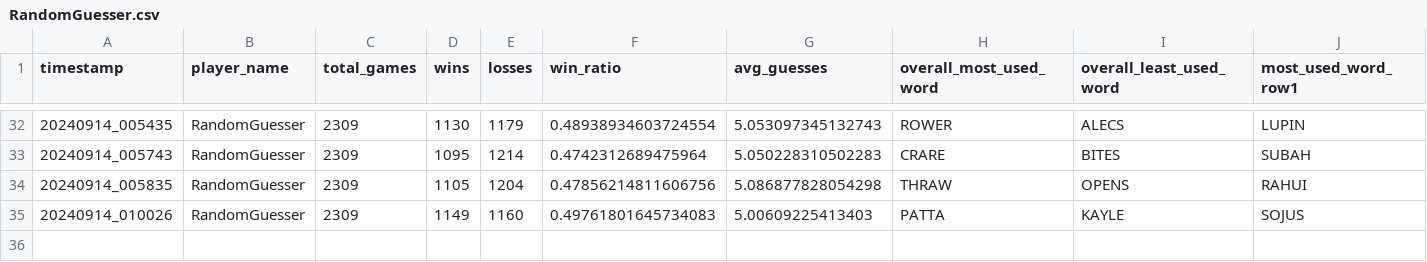
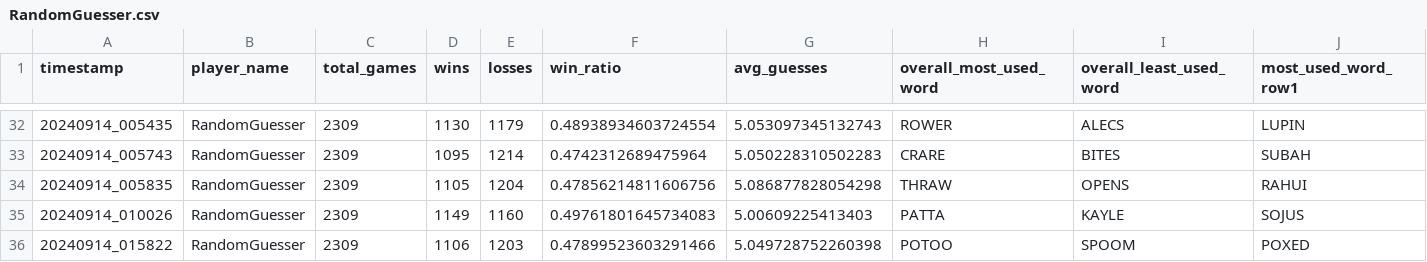
Before and after one commit to utmittal/wordle-strategies, a CSV file: player_scores/RandomGuesser.csv, drawn as a sheet; only a part is shown, gaps mark what is left out; rows hold the shown columns only; the diff names each change by its address in the sheet, - before the commit and + after, or states it on an @@ line.

```diff
--- a/player_scores/RandomGuesser.csv
+++ b/player_scores/RandomGuesser.csv
+row 36: 20240914_015822 | RandomGuesser | 2309 | 1106 | 1203 | 0.47899523603291466 | 5.049728752260398 | POTOO | SPOOM | POXED
```
Also changed, not shown: player_scores/LogicalGuesser.csv, 5 other files.
